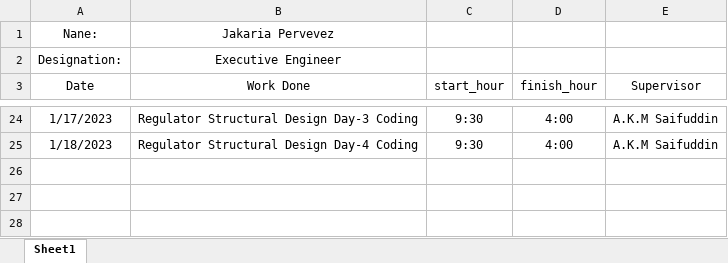
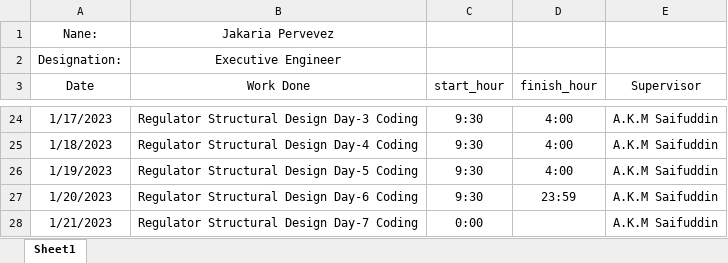
Before and after one commit to dc8r207/Designs_All, an Excel workbook: Xen Jakaria/Daily Work Progress_xen_zaki.xlsx, sheet Sheet1, drawn as a sheet; only a part is shown, gaps mark what is left out; values as stored, in another font and other column widths than the file's, no borders; conditional formats not drawn; the diff names each change by its address in the sheet, - before the commit and + after, or states it on an @@ line.

```diff
--- a/Xen Jakaria/Daily Work Progress_xen_zaki.xlsx (sheet Sheet1)
+++ b/Xen Jakaria/Daily Work Progress_xen_zaki.xlsx (sheet Sheet1)
+row 26: 1/19/2023 | Regulator Structural Design Day-5 Coding | 9:30 | 4:00 | A.K.M Saifuddin
+row 27: 1/20/2023 | Regulator Structural Design Day-6 Coding | 9:30 | 23:59 | A.K.M Saifuddin
+row 28: 1/21/2023 | Regulator Structural Design Day-7 Coding | 0:00 |  | A.K.M Saifuddin
```
Also changed, not shown: AE Sakib/Daily Work Progress.xlsx, Xen Jakaria/Regulator_Drafting_programme/Chadnumukha_input.xlsx, 1 other file.
